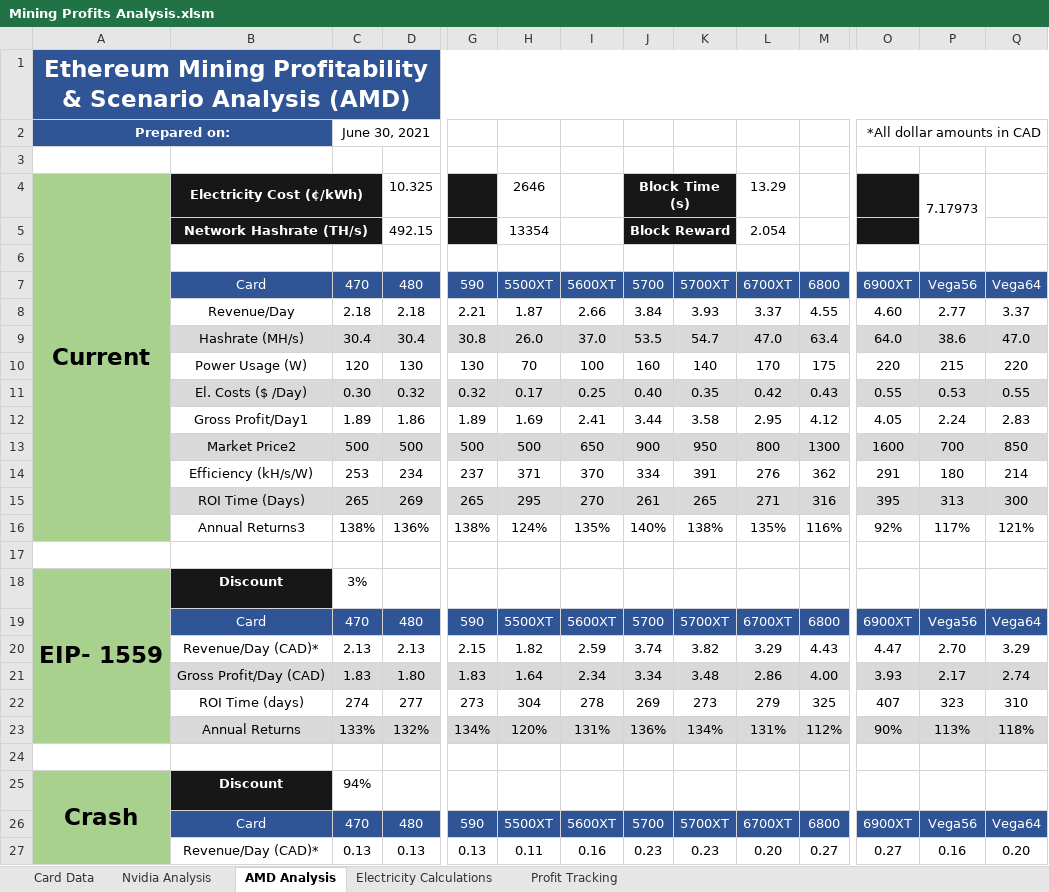
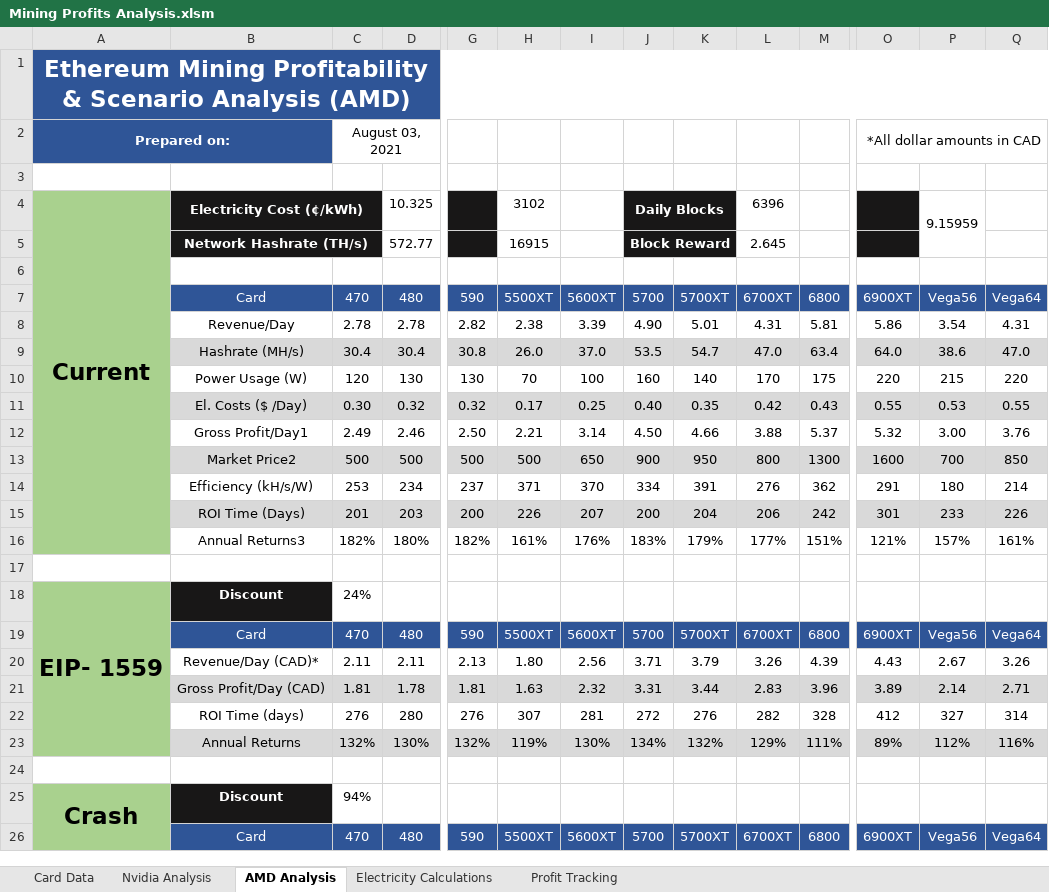
Before and after one commit to HoTofu/eth-gpu-mining-profitability, an Excel workbook: Mining Profits Analysis.xlsm, sheet AMD Analysis, drawn as a sheet; only a part is shown, gaps mark what is left out; values as stored, in another font and other column widths than the file's, no borders; removed rows and columns are numbered as before the commit, all else as after; rows hold the shown columns only; the diff covers the shown part only; the diff names each change by its address in the sheet, - before the commit and + after, or states it on an @@ line.

Commit message:
Update Mining Profits Analysis.xlsm
Updated average block reward calculation to properly reflect block reward from mining and tx fees

```diff
--- a/Mining Profits Analysis.xlsm (sheet AMD Analysis)
+++ b/Mining Profits Analysis.xlsm (sheet AMD Analysis)
-C2: June 30, 2021
+C2: August 03, 2021
-H4: 2646
+H4: 3102
-J4: Block Time (s)
+J4: Daily Blocks
-L4: 13.29
+L4: 6396
-P4: 7.17973
+P4: 9.15959
-row 5:  | Network Hashrate (TH/s) |  | 492.15 |  | 13354 |  | Block Reward |  | 2.054
+row 5:  | Network Hashrate (TH/s) |  | 572.77 |  | 16915 |  | Block Reward |  | 2.645
-row 8:  | Revenue/Day | 2.18 | 2.18 | 2.21 | 1.87 | 2.66 | 3.84 | 3.93 | 3.37 | 4.55 | 4.60 | 2.77 | 3.37
+row 8:  | Revenue/Day | 2.78 | 2.78 | 2.82 | 2.38 | 3.39 | 4.90 | 5.01 | 4.31 | 5.81 | 5.86 | 3.54 | 4.31
-row 12:  | Gross Profit/Day1 | 1.89 | 1.86 | 1.89 | 1.69 | 2.41 | 3.44 | 3.58 | 2.95 | 4.12 | 4.05 | 2.24 | 2.83
+row 12:  | Gross Profit/Day1 | 2.49 | 2.46 | 2.50 | 2.21 | 3.14 | 4.50 | 4.66 | 3.88 | 5.37 | 5.32 | 3.00 | 3.76
-row 15:  | ROI Time (Days) | 265 | 269 | 265 | 295 | 270 | 261 | 265 | 271 | 316 | 395 | 313 | 300
-row 16:  | Annual Returns3 | 138% | 136% | 138% | 124% | 135% | 140% | 138% | 135% | 116% | 92% | 117% | 121%
+row 15:  | ROI Time (Days) | 201 | 203 | 200 | 226 | 207 | 200 | 204 | 206 | 242 | 301 | 233 | 226
+row 16:  | Annual Returns3 | 182% | 180% | 182% | 161% | 176% | 183% | 179% | 177% | 151% | 121% | 157% | 161%
-C18: 3%
+C18: 24%
-row 20:  | Revenue/Day (CAD)* | 2.13 | 2.13 | 2.15 | 1.82 | 2.59 | 3.74 | 3.82 | 3.29 | 4.43 | 4.47 | 2.70 | 3.29
-row 21:  | Gross Profit/Day (CAD) | 1.83 | 1.80 | 1.83 | 1.64 | 2.34 | 3.34 | 3.48 | 2.86 | 4.00 | 3.93 | 2.17 | 2.74
-row 22:  | ROI Time (days) | 274 | 277 | 273 | 304 | 278 | 269 | 273 | 279 | 325 | 407 | 323 | 310
-row 23:  | Annual Returns | 133% | 132% | 134% | 120% | 131% | 136% | 134% | 131% | 112% | 90% | 113% | 118%
+row 20:  | Revenue/Day (CAD)* | 2.11 | 2.11 | 2.13 | 1.80 | 2.56 | 3.71 | 3.79 | 3.26 | 4.39 | 4.43 | 2.67 | 3.26
+row 21:  | Gross Profit/Day (CAD) | 1.81 | 1.78 | 1.81 | 1.63 | 2.32 | 3.31 | 3.44 | 2.83 | 3.96 | 3.89 | 2.14 | 2.71
+row 22:  | ROI Time (days) | 276 | 280 | 276 | 307 | 281 | 272 | 276 | 282 | 328 | 412 | 327 | 314
+row 23:  | Annual Returns | 132% | 130% | 132% | 119% | 130% | 134% | 132% | 129% | 111% | 89% | 112% | 116%
-row 27:  | Revenue/Day (CAD)* | 0.13 | 0.13 | 0.13 | 0.11 | 0.16 | 0.23 | 0.23 | 0.20 | 0.27 | 0.27 | 0.16 | 0.20
```
Also changed, not shown: 7 added rows and 6 removed rows elsewhere in this sheet, sheet Nvidia Analysis, sheet Card Data.
